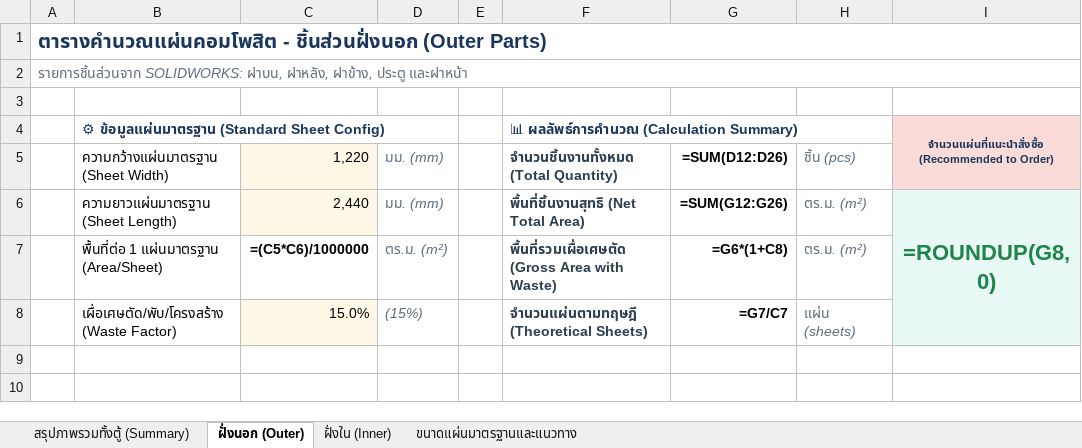
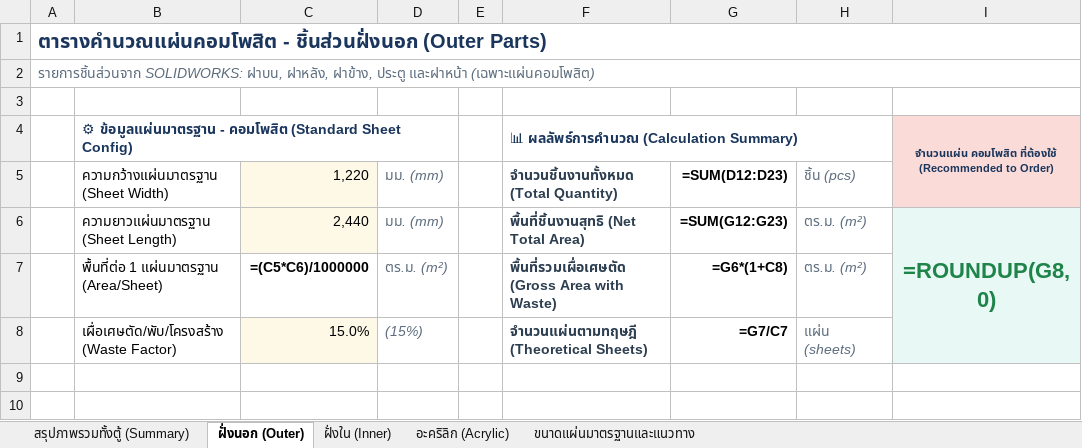
Before and after one commit to prongnaruebest/NaritVendingMachine, an Excel workbook: Composite_Sheet_Calculator.xlsx, sheet ฝั่งนอก (Outer), drawn as a sheet; only a part is shown; values as stored, in another font and other column widths than the file's, no borders; formulas without a stored value are shown as written; ↵ is a line break in a cell; the diff covers the shown part only; the diff names each change by its address in the sheet, - before the commit and + after, or states it on an @@ line.

Commit message:
feat: separate acrylic parts into dedicated tab in BOM calculator

```diff
--- a/Composite_Sheet_Calculator.xlsx (sheet ฝั่งนอก (Outer))
+++ b/Composite_Sheet_Calculator.xlsx (sheet ฝั่งนอก (Outer))
+sheet tab: อะคริลิก (Acrylic)
@@ column A renumbered between rows 2 and 23 @@
-B4: ⚙ ข้อมูลแผ่นมาตรฐาน (Standard Sheet…
+B4: ⚙ ข้อมูลแผ่นมาตรฐาน - คอมโพสิต (Standard Sheet…
-I4: จำนวนแผ่นที่แนะนำสั่งซื้อ ↵ (Recommended to…
+I4: จำนวนแผ่น คอมโพสิต ที่ต้องใช้ ↵ (Recommended to…
-G5: =SUM(D12:D26)
+G5: =SUM(D12:D23)
-G6: =SUM(G12:G26)
+G6: =SUM(G12:G23)
```
Also changed, not shown: 3 removed rows and 16 edited cells elsewhere in this sheet, sheet ขนาดแผ่นมาตรฐานและแนวทาง, sheet สรุปภาพรวมทั้งตู้ (Summary), sheet ฝั่งใน (Inner), 1 other file.
